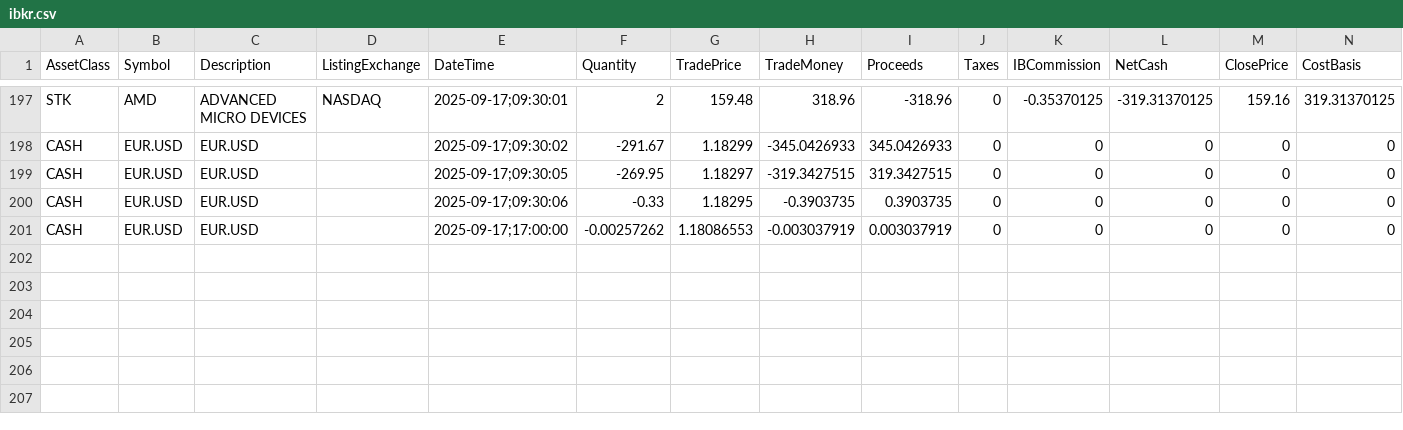
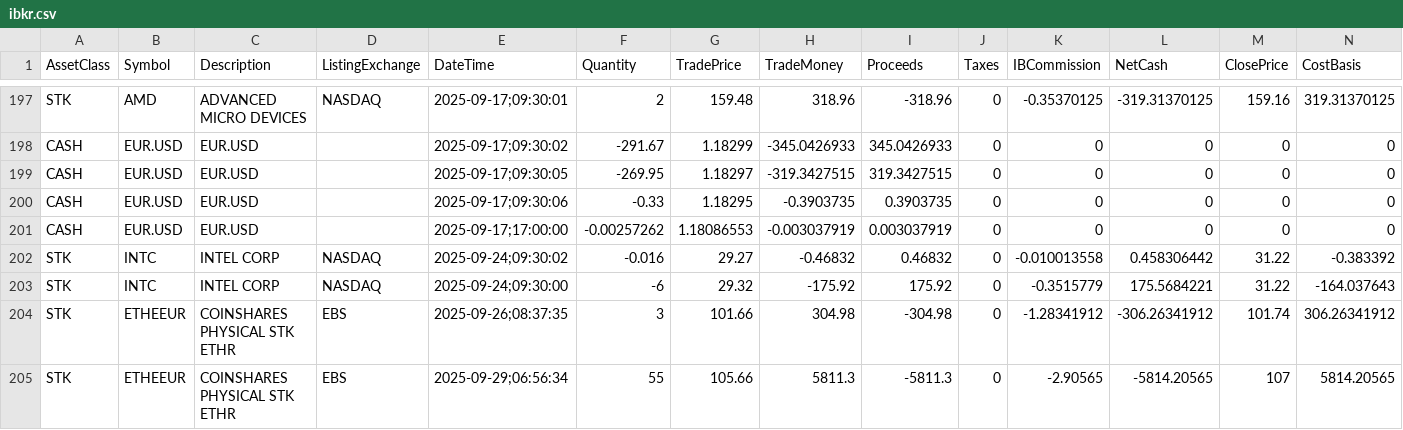
Before and after one commit to Tarun-7/Personal-dashboard, a CSV file: public/data/ibkr.csv, drawn as a sheet; only a part is shown, gaps mark what is left out; rows hold the shown columns only; the diff names each change by its address in the sheet, - before the commit and + after, or states it on an @@ line.

Commit message:
Updated data

```diff
--- a/public/data/ibkr.csv
+++ b/public/data/ibkr.csv
+row 202: STK | INTC | INTEL CORP | NASDAQ | 2025-09-24;09:30:02 | -0.016 | 29.27 | -0.46832 | 0.46832 | 0 | -0.010013558 | 0.458306442 | 31.22 | -0.383392
+row 203: STK | INTC | INTEL CORP | NASDAQ | 2025-09-24;09:30:00 | -6 | 29.32 | -175.92 | 175.92 | 0 | -0.3515779 | 175.5684221 | 31.22 | -164.037643
+row 204: STK | ETHEEUR | COINSHARES PHYSICAL STK ETHR | EBS | 2025-09-26;08:37:35 | 3 | 101.66 | 304.98 | -304.98 | 0 | -1.28341912 | -306.26341912 | 101.74 | 306.26341912
+row 205: STK | ETHEEUR | COINSHARES PHYSICAL STK ETHR | EBS | 2025-09-29;06:56:34 | 55 | 105.66 | 5811.3 | -5811.3 | 0 | -2.90565 | -5814.20565 | 107 | 5814.20565
```
Also changed, not shown: 1 other file.
